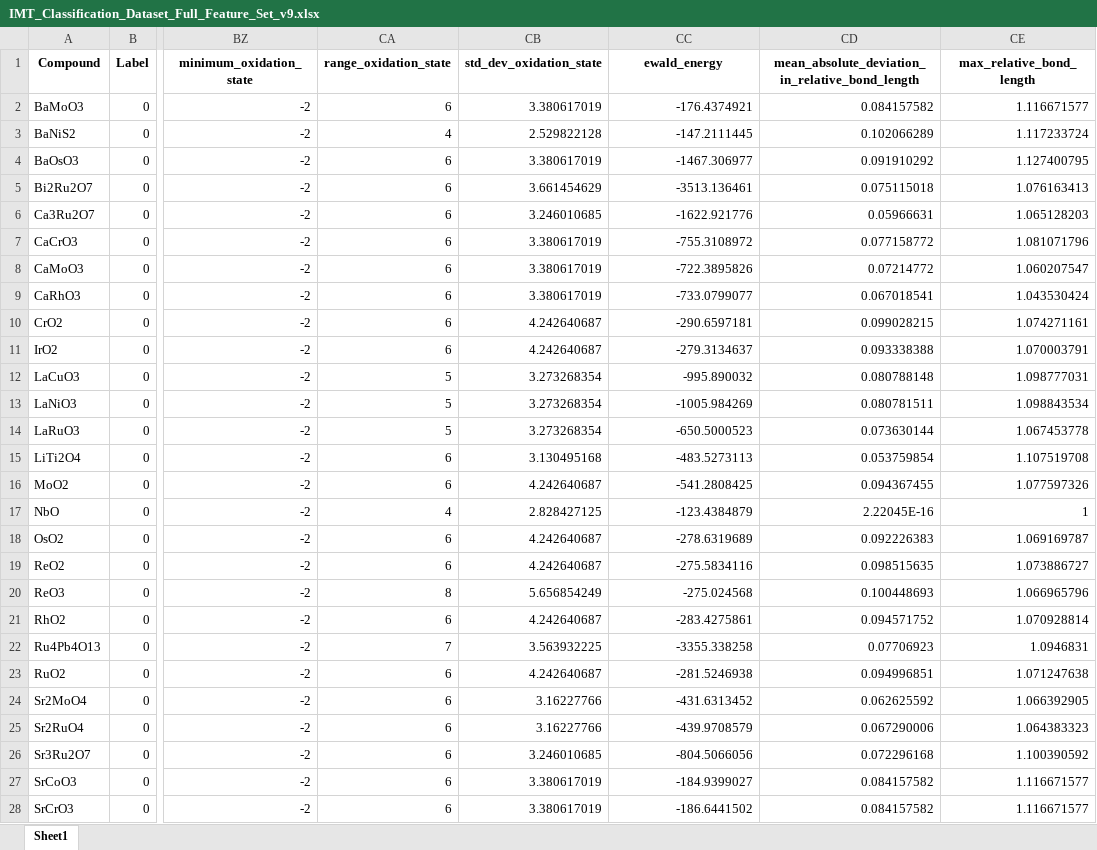
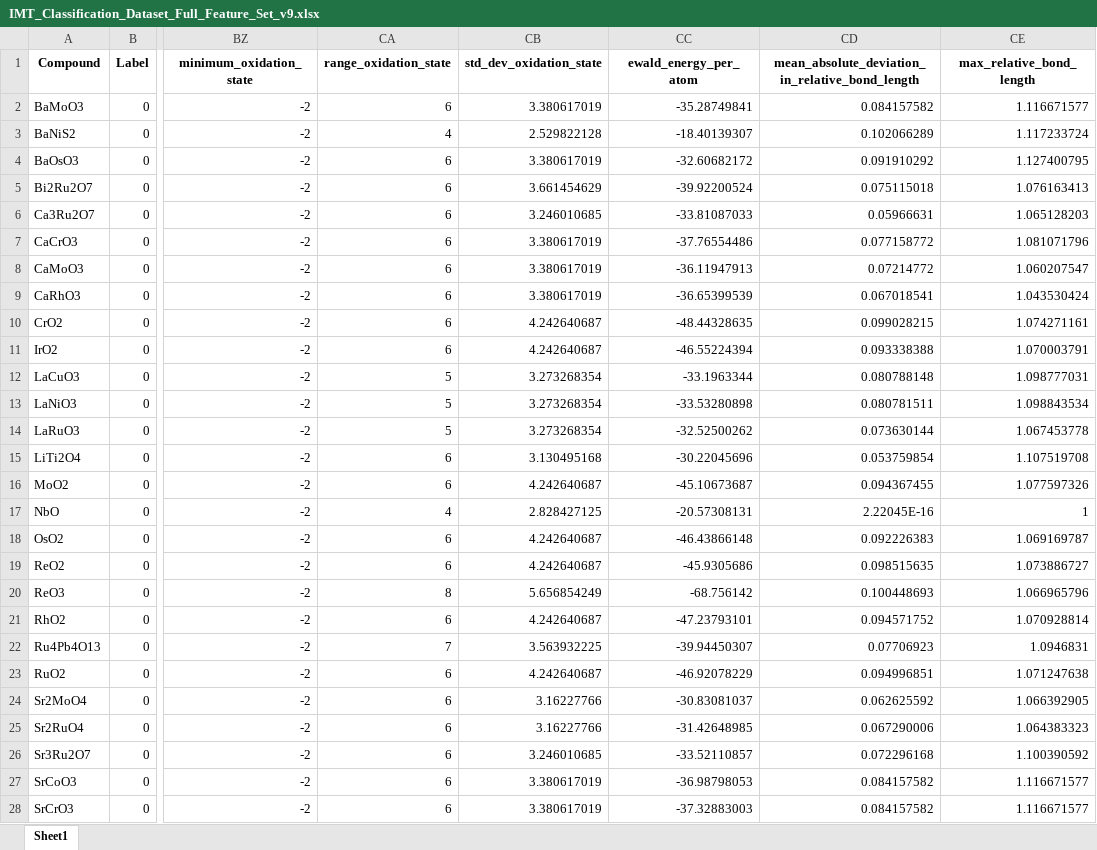
Before and after one commit to rpw199912j/mit_model_code, an Excel workbook: data/processed/IMT_Classification_Dataset_Full_Feature_Set_v9.xlsx, sheet Sheet1, drawn as a sheet; only a part is shown, gaps mark what is left out; values as stored, in another font and other column widths than the file's, no borders; the diff covers the shown part only; the diff names each change by its address in the sheet, - before the commit and + after, or states it on an @@ line.

Commit message:
updated datasets v9 with corrected Ewald energy calculation

```diff
--- a/data/processed/IMT_Classification_Dataset_Full_Feature_Set_v9.xlsx (sheet Sheet1)
+++ b/data/processed/IMT_Classification_Dataset_Full_Feature_Set_v9.xlsx (sheet Sheet1)
-CC1: ewald_energy
+CC1: ewald_energy_per_atom
-CC2 (ewald_energy_per_atom): -176.4374921
+CC2 (ewald_energy_per_atom): -35.28749841
-CC3 (ewald_energy_per_atom): -147.2111445
+CC3 (ewald_energy_per_atom): -18.40139307
-CC4 (ewald_energy_per_atom): -1467.306977
+CC4 (ewald_energy_per_atom): -32.60682172
-CC5 (ewald_energy_per_atom): -3513.136461
+CC5 (ewald_energy_per_atom): -39.92200524
-CC6 (ewald_energy_per_atom): -1622.921776
+CC6 (ewald_energy_per_atom): -33.81087033
-CC7 (ewald_energy_per_atom): -755.3108972
+CC7 (ewald_energy_per_atom): -37.76554486
-CC8 (ewald_energy_per_atom): -722.3895826
+CC8 (ewald_energy_per_atom): -36.11947913
-CC9 (ewald_energy_per_atom): -733.0799077
+CC9 (ewald_energy_per_atom): -36.65399539
-CC10 (ewald_energy_per_atom): -290.6597181
+CC10 (ewald_energy_per_atom): -48.44328635
-CC11 (ewald_energy_per_atom): -279.3134637
+CC11 (ewald_energy_per_atom): -46.55224394
-CC12 (ewald_energy_per_atom): -995.890032
+CC12 (ewald_energy_per_atom): -33.1963344
-CC13 (ewald_energy_per_atom): -1005.984269
+CC13 (ewald_energy_per_atom): -33.53280898
-CC14 (ewald_energy_per_atom): -650.5000523
+CC14 (ewald_energy_per_atom): -32.52500262
-CC15 (ewald_energy_per_atom): -483.5273113
+CC15 (ewald_energy_per_atom): -30.22045696
-CC16 (ewald_energy_per_atom): -541.2808425
+CC16 (ewald_energy_per_atom): -45.10673687
-CC17 (ewald_energy_per_atom): -123.4384879
+CC17 (ewald_energy_per_atom): -20.57308131
-CC18 (ewald_energy_per_atom): -278.6319689
+CC18 (ewald_energy_per_atom): -46.43866148
-CC19 (ewald_energy_per_atom): -275.5834116
+CC19 (ewald_energy_per_atom): -45.9305686
-CC20 (ewald_energy_per_atom): -275.024568
+CC20 (ewald_energy_per_atom): -68.756142
-CC21 (ewald_energy_per_atom): -283.4275861
+CC21 (ewald_energy_per_atom): -47.23793101
-CC22 (ewald_energy_per_atom): -3355.338258
+CC22 (ewald_energy_per_atom): -39.94450307
-CC23 (ewald_energy_per_atom): -281.5246938
+CC23 (ewald_energy_per_atom): -46.92078229
-CC24 (ewald_energy_per_atom): -431.6313452
+CC24 (ewald_energy_per_atom): -30.83081037
-CC25 (ewald_energy_per_atom): -439.9708579
+CC25 (ewald_energy_per_atom): -31.42648985
-CC26 (ewald_energy_per_atom): -804.5066056
+CC26 (ewald_energy_per_atom): -33.52110857
-CC27 (ewald_energy_per_atom): -184.9399027
+CC27 (ewald_energy_per_atom): -36.98798053
-CC28 (ewald_energy_per_atom): -186.6441502
+CC28 (ewald_energy_per_atom): -37.32883003
```
Also changed, not shown: 200 edited cells elsewhere in this sheet, data/processed/IMT_Classification_Dataset_Reduced_Feature_Set_v9.xlsx, data/processed/model_metrics_comparison_with_raw.xlsx, 1 other file.
